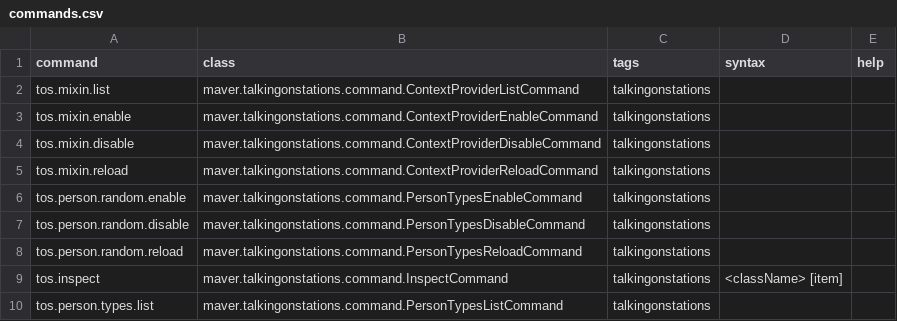
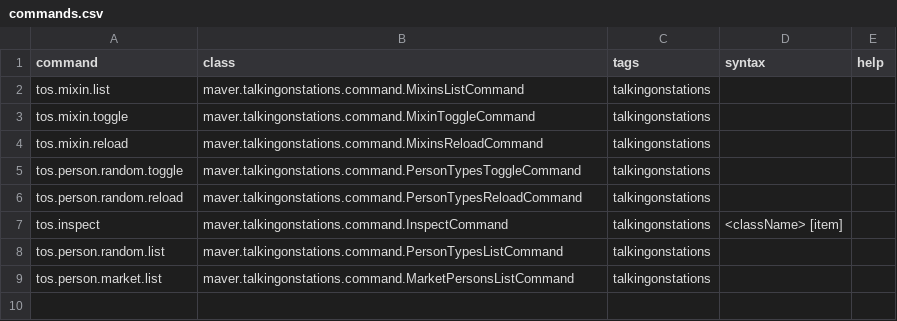
Before and after one commit to artisticMink/talkingonstations, a CSV file: src/main/modfiles/data/console/commands.csv, drawn as a sheet.

```diff
--- a/src/main/modfiles/data/console/commands.csv
+++ b/src/main/modfiles/data/console/commands.csv
@@ -1,10 +1,9 @@
 command,class,tags,syntax,help
-tos.mixin.list,maver.talkingonstations.command.ContextProviderListCommand,talkingonstations,"",""
-tos.mixin.enable,maver.talkingonstations.command.ContextProviderEnableCommand,talkingonstations,"",""
-tos.mixin.disable,maver.talkingonstations.command.ContextProviderDisableCommand,talkingonstations,"",""
-tos.mixin.reload,maver.talkingonstations.command.ContextProviderReloadCommand,talkingonstations,"",""
-tos.person.random.enable,maver.talkingonstations.command.PersonTypesEnableCommand,talkingonstations,"",""
-tos.person.random.disable,maver.talkingonstations.command.PersonTypesDisableCommand,talkingonstations,"",""
+tos.mixin.list,maver.talkingonstations.command.MixinsListCommand,talkingonstations,"",""
+tos.mixin.toggle,maver.talkingonstations.command.MixinToggleCommand,talkingonstations,"",""
+tos.mixin.reload,maver.talkingonstations.command.MixinsReloadCommand,talkingonstations,"",""
+tos.person.random.toggle,maver.talkingonstations.command.PersonTypesToggleCommand,talkingonstations,"",""
 tos.person.random.reload,maver.talkingonstations.command.PersonTypesReloadCommand,talkingonstations,"",""
 tos.inspect,maver.talkingonstations.command.InspectCommand,talkingonstations,<className> [item],
-tos.person.types.list,maver.talkingonstations.command.PersonTypesListCommand,talkingonstations,,
+tos.person.random.list,maver.talkingonstations.command.PersonTypesListCommand,talkingonstations,,
+tos.person.market.list,maver.talkingonstations.command.MarketPersonsListCommand,talkingonstations,,
```
Also changed, not shown: 31 other files.
